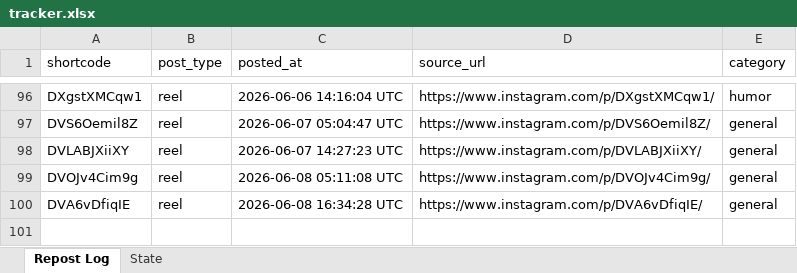
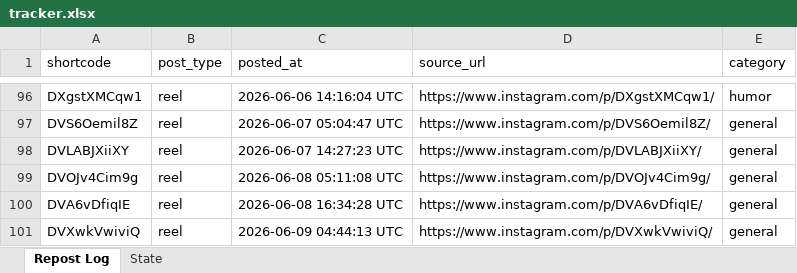
Before and after one commit to mahaboob9143/Insta-YT-Bot-TrueLove, an Excel workbook: data/tracker.xlsx, sheet Repost Log, drawn as a sheet; only a part is shown, gaps mark what is left out; values as stored, in another font and other column widths than the file's, no borders; the diff names each change by its address in the sheet, - before the commit and + after, or states it on an @@ line.

```diff
--- a/data/tracker.xlsx (sheet Repost Log)
+++ b/data/tracker.xlsx (sheet Repost Log)
+row 101: DVXwkVwiviQ | reel | 2026-06-09 04:44:13 UTC | https://www.instagram.com/p/DVXwkVwiviQ/ | general
```
